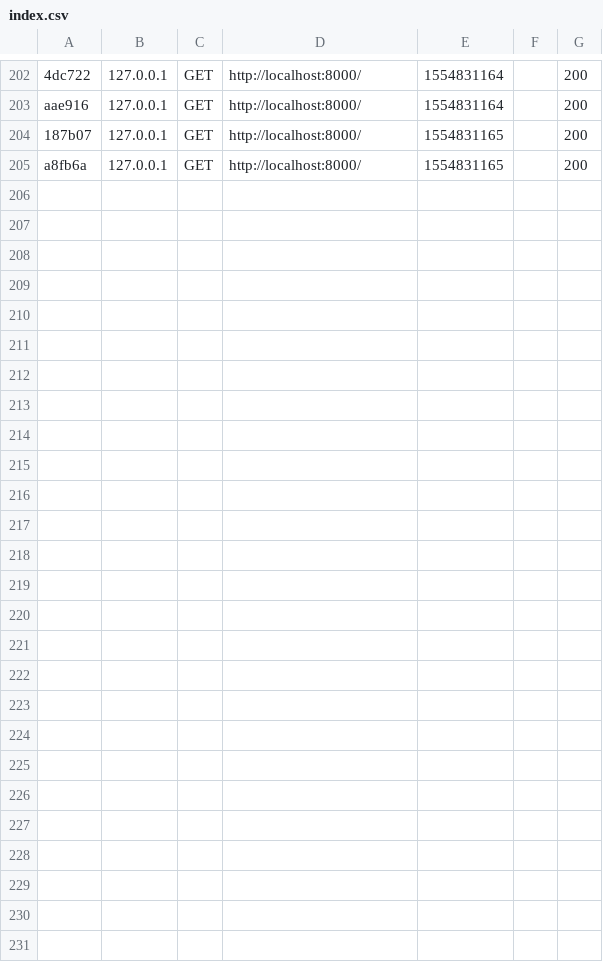
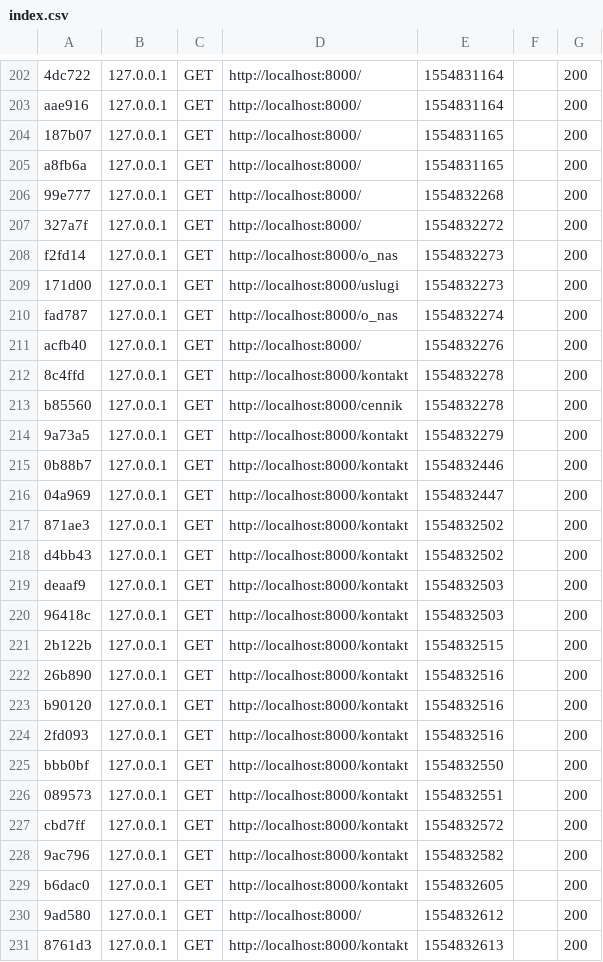
Before and after one commit to formellaalex/AlfaMed, a CSV file: app/cache/dev/profiler/index.csv, drawn as a sheet; only a part is shown, gaps mark what is left out; the diff names each change by its address in the sheet, - before the commit and + after, or states it on an @@ line.

```diff
--- a/app/cache/dev/profiler/index.csv
+++ b/app/cache/dev/profiler/index.csv
+row 206: 99e777 | 127.0.0.1 | GET | http://localhost:8000/ | 1554832268 |  | 200
+row 207: 327a7f | 127.0.0.1 | GET | http://localhost:8000/ | 1554832272 |  | 200
+row 208: f2fd14 | 127.0.0.1 | GET | http://localhost:8000/o_nas | 1554832273 |  | 200
+row 209: 171d00 | 127.0.0.1 | GET | http://localhost:8000/uslugi | 1554832273 |  | 200
+row 210: fad787 | 127.0.0.1 | GET | http://localhost:8000/o_nas | 1554832274 |  | 200
+row 211: acfb40 | 127.0.0.1 | GET | http://localhost:8000/ | 1554832276 |  | 200
+row 212: 8c4ffd | 127.0.0.1 | GET | http://localhost:8000/kontakt | 1554832278 |  | 200
+row 213: b85560 | 127.0.0.1 | GET | http://localhost:8000/cennik | 1554832278 |  | 200
+row 214: 9a73a5 | 127.0.0.1 | GET | http://localhost:8000/kontakt | 1554832279 |  | 200
+row 215: 0b88b7 | 127.0.0.1 | GET | http://localhost:8000/kontakt | 1554832446 |  | 200
+row 216: 04a969 | 127.0.0.1 | GET | http://localhost:8000/kontakt | 1554832447 |  | 200
+row 217: 871ae3 | 127.0.0.1 | GET | http://localhost:8000/kontakt | 1554832502 |  | 200
+row 218: d4bb43 | 127.0.0.1 | GET | http://localhost:8000/kontakt | 1554832502 |  | 200
+row 219: deaaf9 | 127.0.0.1 | GET | http://localhost:8000/kontakt | 1554832503 |  | 200
+row 220: 96418c | 127.0.0.1 | GET | http://localhost:8000/kontakt | 1554832503 |  | 200
+row 221: 2b122b | 127.0.0.1 | GET | http://localhost:8000/kontakt | 1554832515 |  | 200
+row 222: 26b890 | 127.0.0.1 | GET | http://localhost:8000/kontakt | 1554832516 |  | 200
+row 223: b90120 | 127.0.0.1 | GET | http://localhost:8000/kontakt | 1554832516 |  | 200
+row 224: 2fd093 | 127.0.0.1 | GET | http://localhost:8000/kontakt | 1554832516 |  | 200
+row 225: bbb0bf | 127.0.0.1 | GET | http://localhost:8000/kontakt | 1554832550 |  | 200
+row 226: 089573 | 127.0.0.1 | GET | http://localhost:8000/kontakt | 1554832551 |  | 200
+row 227: cbd7ff | 127.0.0.1 | GET | http://localhost:8000/kontakt | 1554832572 |  | 200
+row 228: 9ac796 | 127.0.0.1 | GET | http://localhost:8000/kontakt | 1554832582 |  | 200
+row 229: b6dac0 | 127.0.0.1 | GET | http://localhost:8000/kontakt | 1554832605 |  | 200
+row 230: 9ad580 | 127.0.0.1 | GET | http://localhost:8000/ | 1554832612 |  | 200
+row 231: 8761d3 | 127.0.0.1 | GET | http://localhost:8000/kontakt | 1554832613 |  | 200
```
Also changed, not shown: 2 other files.
